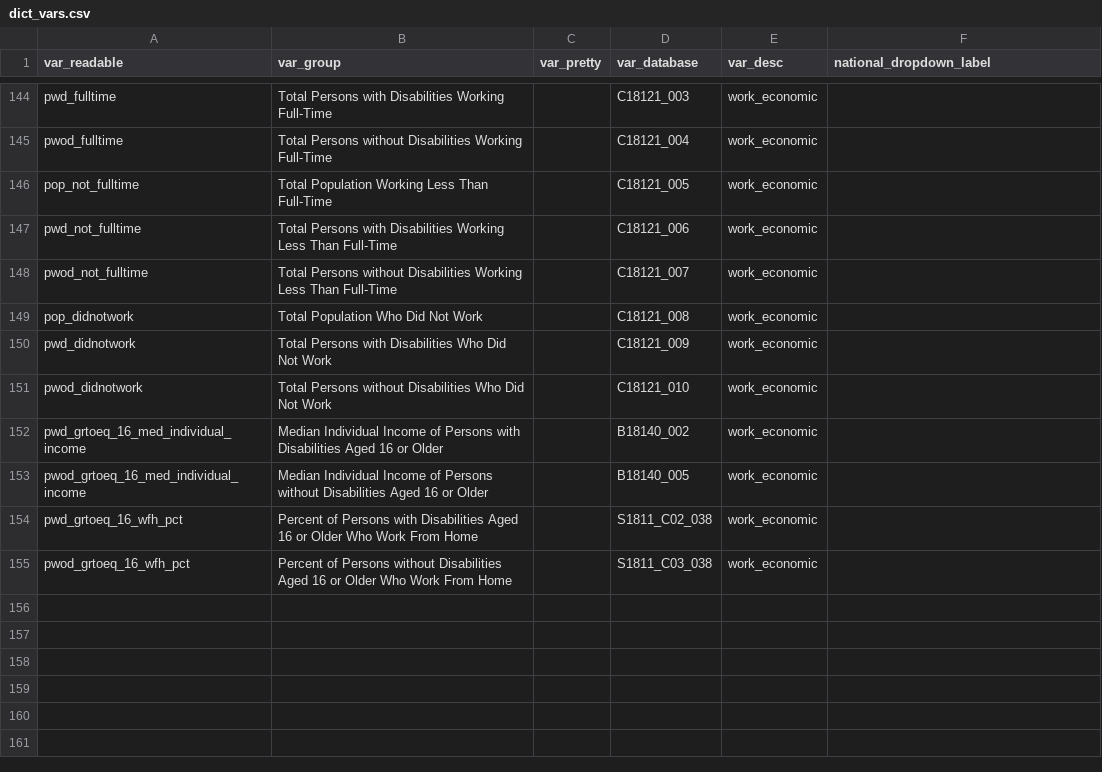
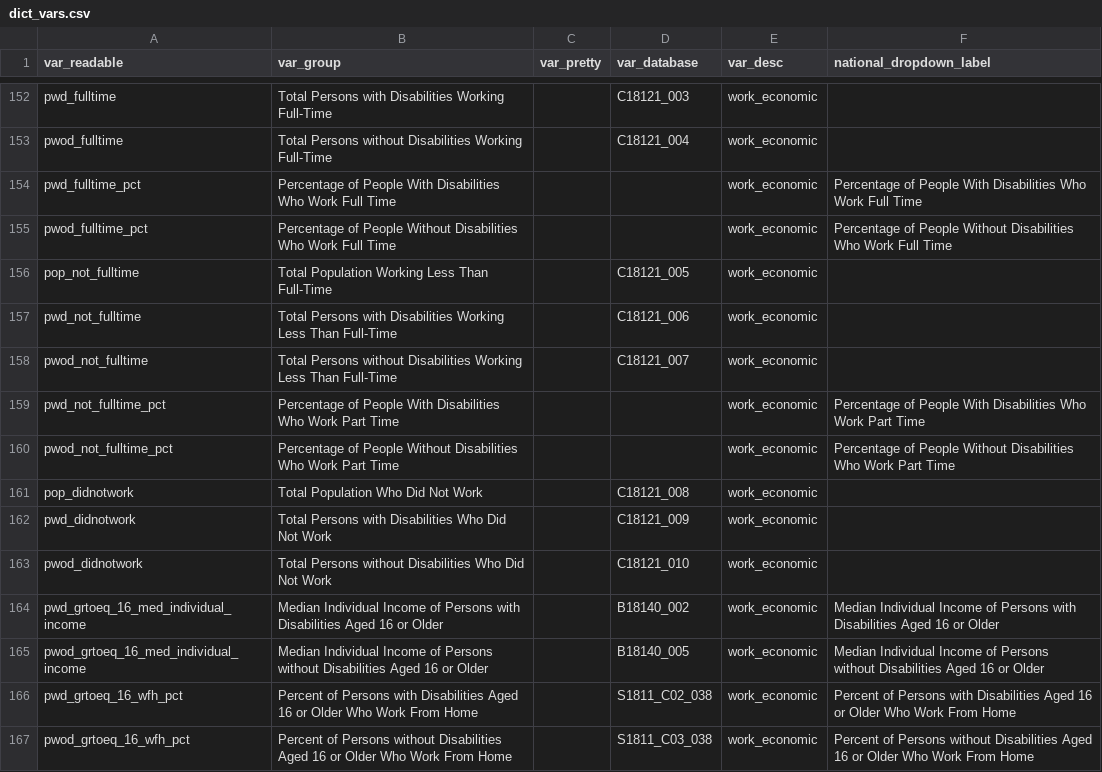
Before and after one commit to ada-parc/ADA-PARC-Website-Design, a CSV file: dictionaries/dict_vars.csv, drawn as a sheet; only a part is shown, gaps mark what is left out; the diff covers the shown part only.

```diff
--- a/dictionaries/dict_vars.csv
+++ b/dictionaries/dict_vars.csv
@@ -145,2 +153,4 @@ pwd_fulltime,Total Persons with Disabilities Working Full-Time,,C18121_003,work_
 pwod_fulltime,Total Persons without Disabilities Working Full-Time,,C18121_004,work_economic,
+pwd_fulltime_pct,Percentage of People With Disabilities Who Work Full Time,,,work_economic,Percentage of People With Disabilities Who Work Full Time
+pwod_fulltime_pct,Percentage of People Without Disabilities Who Work Full Time,,,work_economic,Percentage of People Without Disabilities Who Work Full Time
 pop_not_fulltime,Total Population Working Less Than Full-Time,,C18121_005,work_economic,
@@ -148,2 +158,4 @@ pwd_not_fulltime,Total Persons with Disabilities Working Less Than Full-Time,,C1
 pwod_not_fulltime,Total Persons without Disabilities Working Less Than Full-Time,,C18121_007,work_economic,
+pwd_not_fulltime_pct,Percentage of People With Disabilities Who Work Part Time,,,work_economic,Percentage of People With Disabilities Who Work Part Time
+pwod_not_fulltime_pct,Percentage of People Without Disabilities Who Work Part Time,,,work_economic,Percentage of People Without Disabilities Who Work Part Time
 pop_didnotwork,Total Population Who Did Not Work,,C18121_008,work_economic,
@@ -151,5 +163,5 @@ pwd_didnotwork,Total Persons with Disabilities Who Did Not Work,,C18121_009,work
 pwod_didnotwork,Total Persons without Disabilities Who Did Not Work,,C18121_010,work_economic,
-pwd_grtoeq_16_med_individual_income,Median Individual Income of Persons with Disabilities Aged 16 or Older,,B18140_002,work_economic,
-pwod_grtoeq_16_med_individual_income,Median Individual Income of Persons without Disabilities Aged 16 or Older,,B18140_005,work_economic,
-pwd_grtoeq_16_wfh_pct,Percent of Persons with Disabilities Aged 16 or Older Who Work From Home,,S1811_C02_038,work_economic,
-pwod_grtoeq_16_wfh_pct,Percent of Persons without Disabilities Aged 16 or Older Who Work From Home,,S1811_C03_038,work_economic,
+pwd_grtoeq_16_med_individual_income,Median Individual Income of Persons with Disabilities Aged 16 or Older,,B18140_002,work_economic,Median Individual Income of Persons with Disabilities Aged 16 or Older
+pwod_grtoeq_16_med_individual_income,Median Individual Income of Persons without Disabilities Aged 16 or Older,,B18140_005,work_economic,Median Individual Income of Persons without Disabilities Aged 16 or Older
+pwd_grtoeq_16_wfh_pct,Percent of Persons with Disabilities Aged 16 or Older Who Work From Home,,S1811_C02_038,work_economic,Percent of Persons with Disabilities Aged 16 or Older Who Work From Home
+pwod_grtoeq_16_wfh_pct,Percent of Persons without Disabilities Aged 16 or Older Who Work From Home,,S1811_C03_038,work_economic,Percent of Persons without Disabilities Aged 16 or Older Who Work From Home
```
Also changed, not shown: 8 added rows and 45 edited cells elsewhere in this file, 3 other files.
